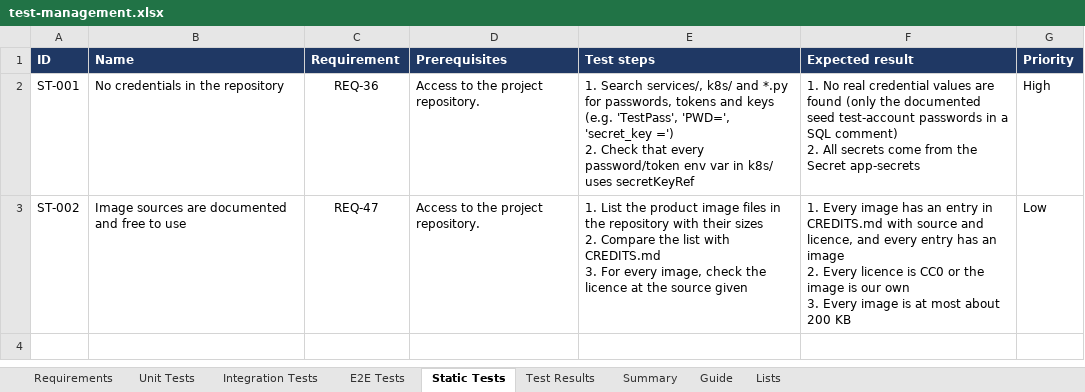
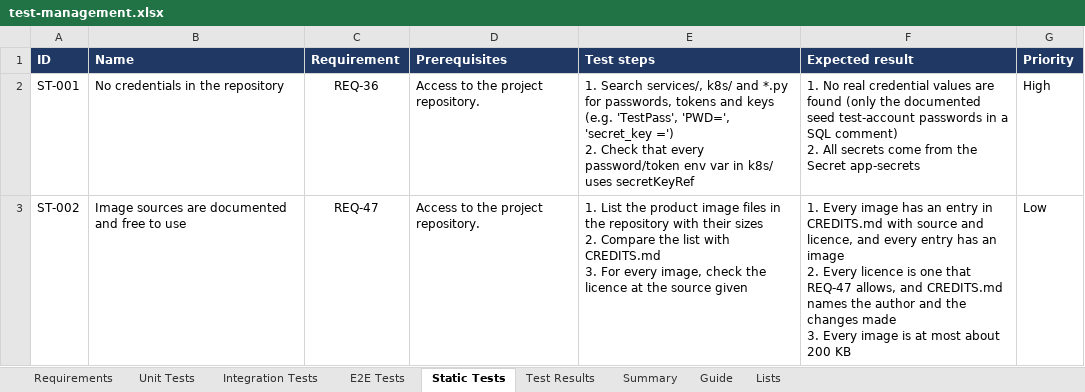
Before and after one commit to Jsambok11/webshop-test-automation, an Excel workbook: docs/v1.2/test-management.xlsx, sheet Static Tests, drawn as a sheet; values as stored, in another font and other column widths than the file's, no borders; conditional formats not drawn; ↵ is a line break in a cell; the diff names each change by its address in the sheet, - before the commit and + after, or states it on an @@ line.

Commit message:
Add 20 products with images, descriptions and CREDITS.md

```diff
--- a/docs/v1.2/test-management.xlsx (sheet Static Tests)
+++ b/docs/v1.2/test-management.xlsx (sheet Static Tests)
-F3 (Expected result): …licence is CC0 or the image is our own ↵ 3. Every…
+F3 (Expected result): …licence is one that REQ-47 allows, and CREDITS.md names the author and the changes made ↵ 3. Every…
```
Also changed, not shown: sheet E2E Tests, sheet Unit Tests, sheet Requirements, 23 other files.
